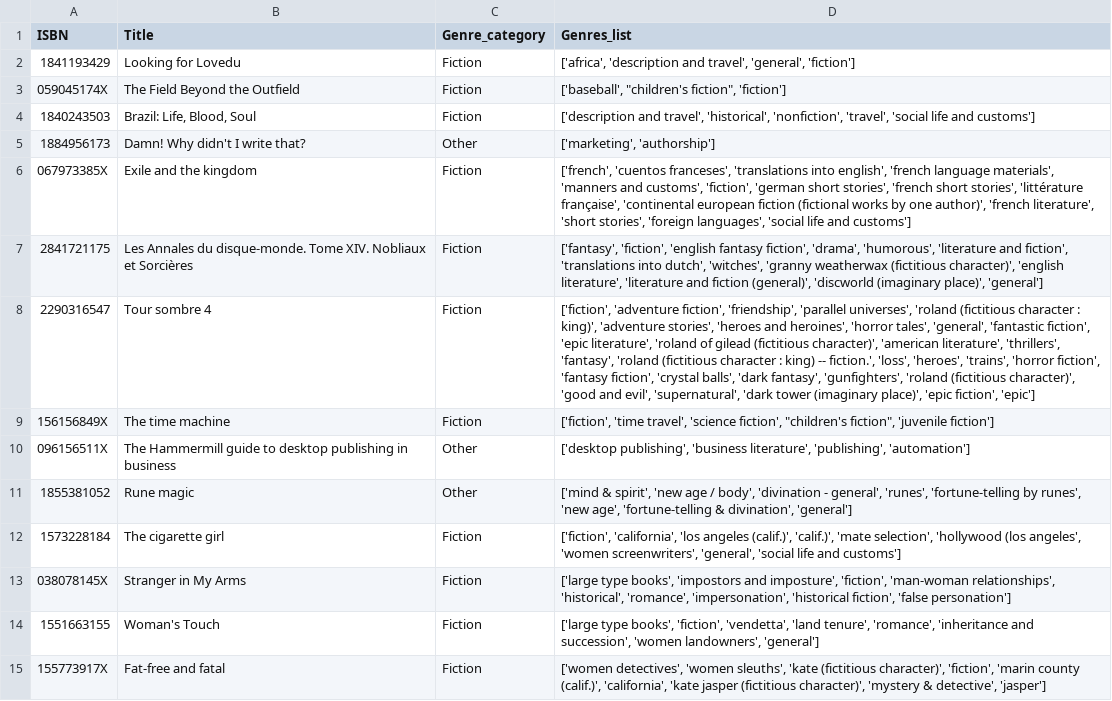
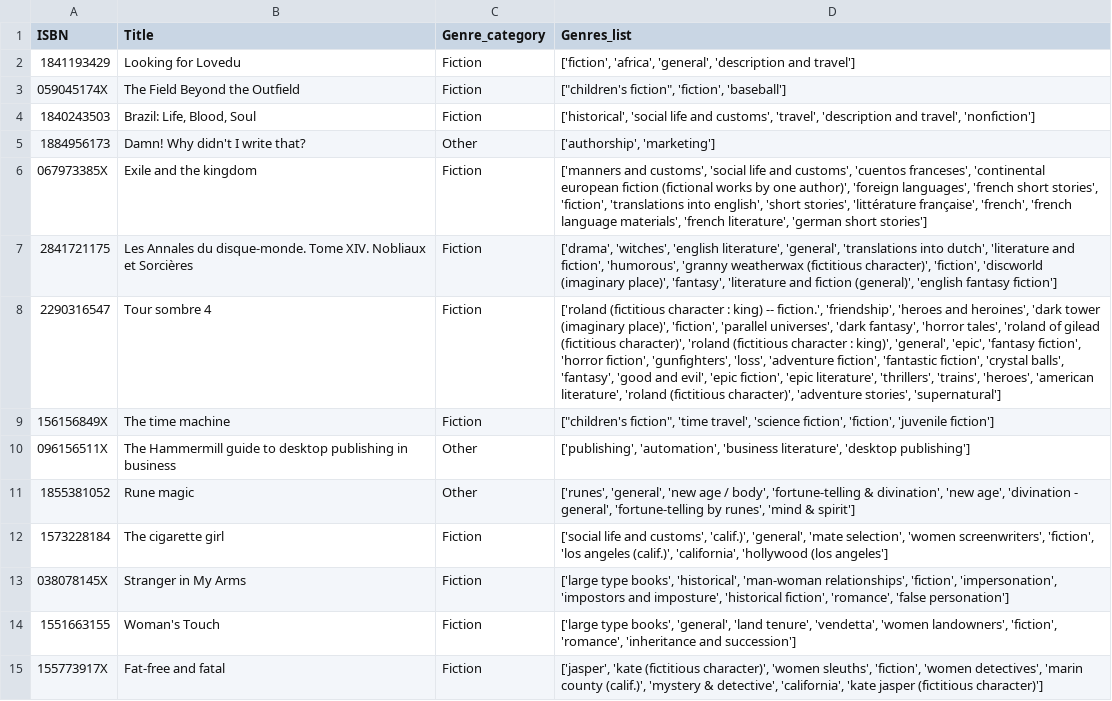
Before and after one commit to jtimko16/book-recommendation, a CSV file: notebooks/interm_outputs/book_genres_clean.csv, drawn as a sheet; only a part is shown; the diff covers the shown part only; the diff names each change by its address in the sheet, - before the commit and + after, or states it on an @@ line.

Commit message:
Add - merge all data for users

```diff
--- a/notebooks/interm_outputs/book_genres_clean.csv
+++ b/notebooks/interm_outputs/book_genres_clean.csv
-D2 (Genres_list): ['africa', 'description and travel', 'general', 'fiction']
+D2 (Genres_list): ['fiction', 'africa', 'general', 'description and travel']
-D3 (Genres_list): ['baseball', "children's fiction", 'fiction']
+D3 (Genres_list): ["children's fiction", 'fiction', 'baseball']
-D4 (Genres_list): ['description and travel', 'historical', 'nonfiction', 'travel', 'social life and customs']
+D4 (Genres_list): ['historical', 'social life and customs', 'travel', 'description and travel', 'nonfiction']
-D5 (Genres_list): ['marketing', 'authorship']
+D5 (Genres_list): ['authorship', 'marketing']
-D6 (Genres_list): ['french', 'cuentos franceses', 'translations into english', 'french language materials', 'manners and customs', 'fiction', 'german short stories', 'french short stories', 'littérature française', 'continental european fiction (fictional works by one author)', 'french literature', 'short stories', 'foreign languages', 'social life and customs']
+D6 (Genres_list): ['manners and customs', 'social life and customs', 'cuentos franceses', 'continental european fiction (fictional works by one author)', 'foreign languages', 'french short stories', 'fiction', 'translations into english', 'short stories', 'littérature française', 'french', 'french language materials', 'french literature', 'german short stories']
-D7 (Genres_list): ['fantasy', 'fiction', 'english fantasy fiction', 'drama', 'humorous', 'literature and fiction', 'translations into dutch', 'witches', 'granny weatherwax (fictitious character)', 'english literature', 'literature and fiction (general)', 'discworld (imaginary place)', 'general']
+D7 (Genres_list): ['drama', 'witches', 'english literature', 'general', 'translations into dutch', 'literature and fiction', 'humorous', 'granny weatherwax (fictitious character)', 'fiction', 'discworld (imaginary place)', 'fantasy', 'literature and fiction (general)', 'english fantasy fiction']
-D8 (Genres_list): ['fiction', 'adventure fiction', 'friendship', 'parallel universes', 'roland (fictitious character : king)', 'adventure stories', 'heroes and heroines', 'horror tales', 'general', 'fantastic fiction', 'epic literature', 'roland of gilead (fictitious character)', 'american literature', 'thrillers', 'fantasy', 'roland (fictitious character : king) -- fiction.', 'loss', 'heroes', 'trains', 'horror fiction', 'fantasy fiction', 'crystal balls', 'dark fantasy', 'gunfighters', 'roland (fictitious character)', 'good and evil', 'supernatural', 'dark tower (imaginary place)', 'epic fiction', 'epic']
+D8 (Genres_list): ['roland (fictitious character : king) -- fiction.', 'friendship', 'heroes and heroines', 'dark tower (imaginary place)', 'fiction', 'parallel universes', 'dark fantasy', 'horror tales', 'roland of gilead (fictitious character)', 'roland (fictitious character : king)', 'general', 'epic', 'fantasy fiction', 'horror fiction', 'gunfighters', 'loss', 'adventure fiction', 'fantastic fiction', 'crystal balls', 'fantasy', 'good and evil', 'epic fiction', 'epic literature', 'thrillers', 'trains', 'heroes', 'american literature', 'roland (fictitious character)', 'adventure stories', 'supernatural']
-D9 (Genres_list): ['fiction', 'time travel', 'science fiction', "children's fiction", 'juvenile fiction']
+D9 (Genres_list): ["children's fiction", 'time travel', 'science fiction', 'fiction', 'juvenile fiction']
-D10 (Genres_list): ['desktop publishing', 'business literature', 'publishing', 'automation']
+D10 (Genres_list): ['publishing', 'automation', 'business literature', 'desktop publishing']
-D11 (Genres_list): ['mind & spirit', 'new age / body', 'divination - general', 'runes', 'fortune-telling by runes', 'new age', 'fortune-telling & divination', 'general']
+D11 (Genres_list): ['runes', 'general', 'new age / body', 'fortune-telling & divination', 'new age', 'divination - general', 'fortune-telling by runes', 'mind & spirit']
-D12 (Genres_list): ['fiction', 'california', 'los angeles (calif.)', 'calif.)', 'mate selection', 'hollywood (los angeles', 'women screenwriters', 'general', 'social life and customs']
+D12 (Genres_list): ['social life and customs', 'calif.)', 'general', 'mate selection', 'women screenwriters', 'fiction', 'los angeles (calif.)', 'california', 'hollywood (los angeles']
-D13 (Genres_list): …type books', 'impostors and imposture', 'fiction', 'man-woman relationships', 'historical', 'romance', 'impersonation', 'historical fiction', 'false personation']
+D13 (Genres_list): …type books', 'historical', 'man-woman relationships', 'fiction', 'impersonation', 'impostors and imposture', 'historical fiction', 'romance', 'false personation']
-D14 (Genres_list): …type books', 'fiction', 'vendetta', 'land tenure', 'romance', 'inheritance and succession', 'women landowners', 'general']
+D14 (Genres_list): …type books', 'general', 'land tenure', 'vendetta', 'women landowners', 'fiction', 'romance', 'inheritance and succession']
-D15 (Genres_list): ['women detectives', 'women sleuths', 'kate (fictitious character)', 'fiction', 'marin county (calif.)', 'california', 'kate jasper (fictitious character)', 'mystery & detective', 'jasper']
+D15 (Genres_list): ['jasper', 'kate (fictitious character)', 'women sleuths', 'fiction', 'women detectives', 'marin county (calif.)', 'mystery & detective', 'california', 'kate jasper (fictitious character)']
```
Also changed, not shown: 155 edited cells elsewhere in this file, 2 other files.
